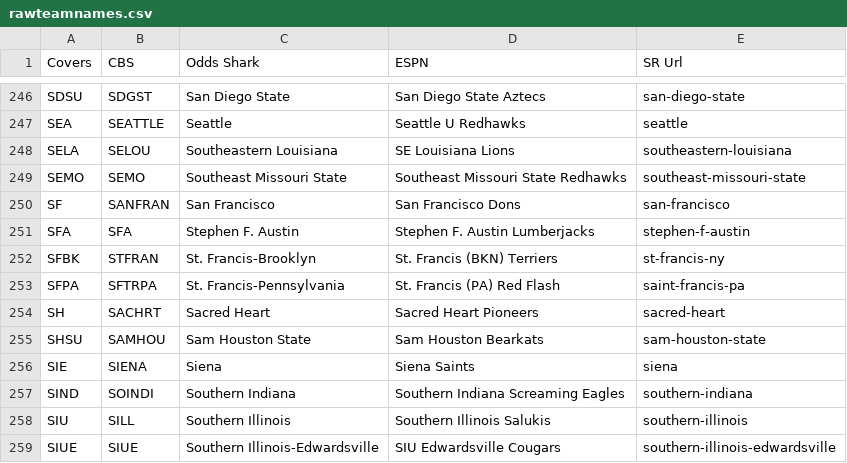
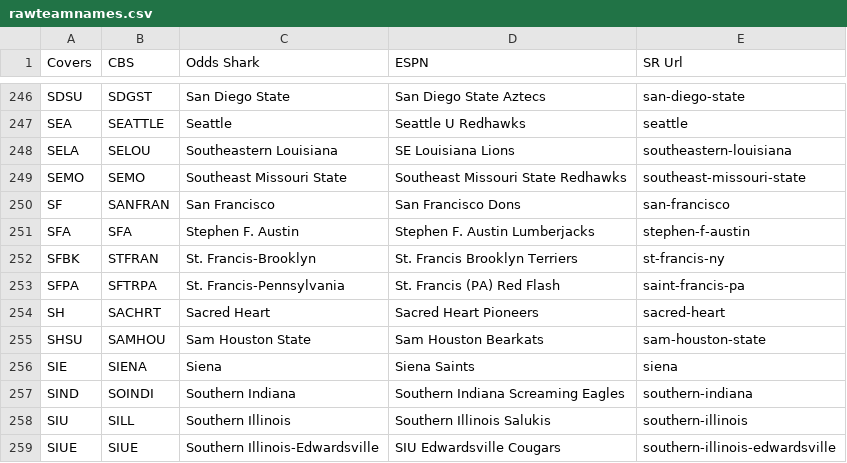
Before and after one commit to sp1212/NCAAM-Matchup-Finder, a CSV file: rawteamnames.csv, drawn as a sheet; only a part is shown, gaps mark what is left out.

Commit message:
SFBK updated ESPN team name

```diff
--- a/rawteamnames.csv
+++ b/rawteamnames.csv
@@ -251,3 +251,3 @@ SF,SANFRAN,San Francisco,San Francisco Dons,san-francisco
 SFA,SFA,Stephen F. Austin,Stephen F. Austin Lumberjacks,stephen-f-austin
-SFBK,STFRAN,St. Francis-Brooklyn,St. Francis (BKN) Terriers,st-francis-ny
+SFBK,STFRAN,St. Francis-Brooklyn,St. Francis Brooklyn Terriers,st-francis-ny
 SFPA,SFTRPA,St. Francis-Pennsylvania,St. Francis (PA) Red Flash,saint-francis-pa
```
